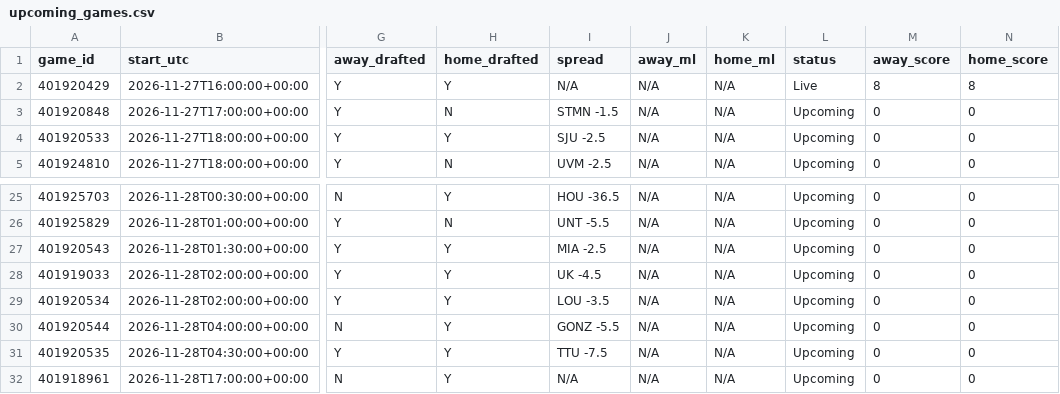
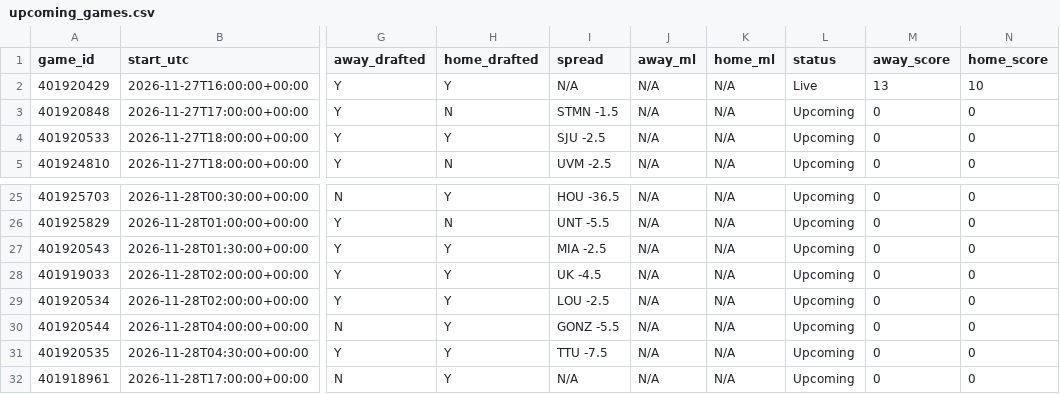
Before and after one commit to tmassa1/cbb-draft-league, a CSV file: data/upcoming_games.csv, drawn as a sheet; only a part is shown, gaps mark what is left out; the diff names each change by its address in the sheet, - before the commit and + after, or states it on an @@ line.

```diff
--- a/data/upcoming_games.csv
+++ b/data/upcoming_games.csv
-M2 (away_score): 8
+M2 (away_score): 13
-N2 (home_score): 8
+N2 (home_score): 10
-I29 (spread): LOU -3.5
+I29 (spread): LOU -2.5
```
